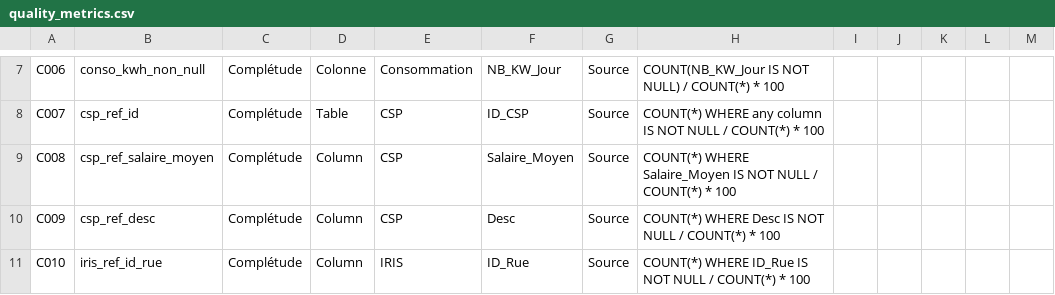
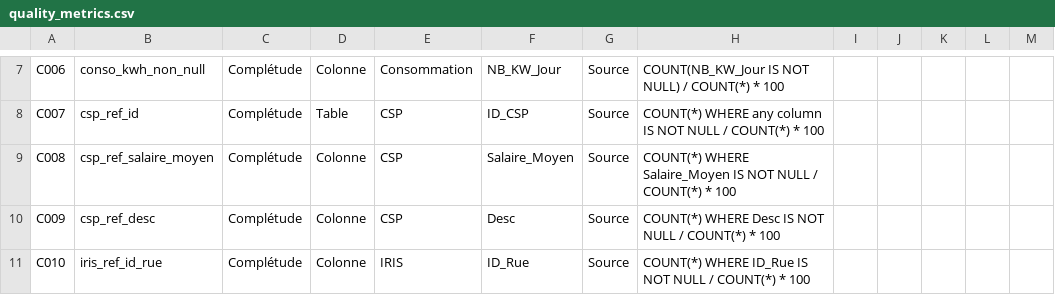
Before and after one commit to khaledbouabdallah/M2-DataScale-Data-Quality-Project, a CSV file: docs/quality_metrics.csv, drawn as a sheet; only a part is shown, gaps mark what is left out; the diff covers the shown part only.

Commit message:
fix

```diff
--- a/docs/quality_metrics.csv
+++ b/docs/quality_metrics.csv
@@ -8,4 +8,4 @@ C006,conso_kwh_non_null,Complétude,Colonne,Consommation,NB_KW_Jour,Source,COUNT
 C007,csp_ref_id,Complétude,Table,CSP,ID_CSP,Source,COUNT(*) WHERE any column IS NOT NULL / COUNT(*) * 100
-C008,csp_ref_salaire_moyen,Complétude,Column,CSP,Salaire_Moyen,Source,COUNT(*) WHERE  Salaire_Moyen IS NOT NULL / COUNT(*) * 100
-C009,csp_ref_desc,Complétude,Column,CSP,Desc,Source,COUNT(*) WHERE  Desc IS NOT NULL / COUNT(*) * 100
-C010,iris_ref_id_rue,Complétude,Column,IRIS,ID_Rue,Source,COUNT(*) WHERE  ID_Rue IS NOT NULL / COUNT(*) * 100
+C008,csp_ref_salaire_moyen,Complétude,Colonne,CSP,Salaire_Moyen,Source,COUNT(*) WHERE Salaire_Moyen IS NOT NULL / COUNT(*) * 100
+C009,csp_ref_desc,Complétude,Colonne,CSP,Desc,Source,COUNT(*) WHERE Desc IS NOT NULL / COUNT(*) * 100
+C010,iris_ref_id_rue,Complétude,Colonne,IRIS,ID_Rue,Source,COUNT(*) WHERE ID_Rue IS NOT NULL / COUNT(*) * 100
```
Also changed, not shown: 13 edited cells elsewhere in this file.
